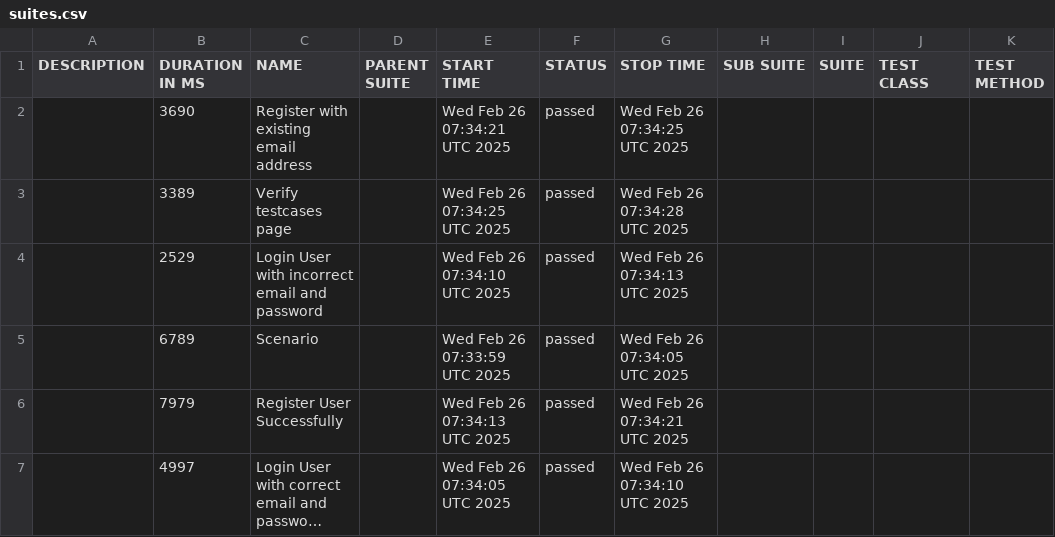
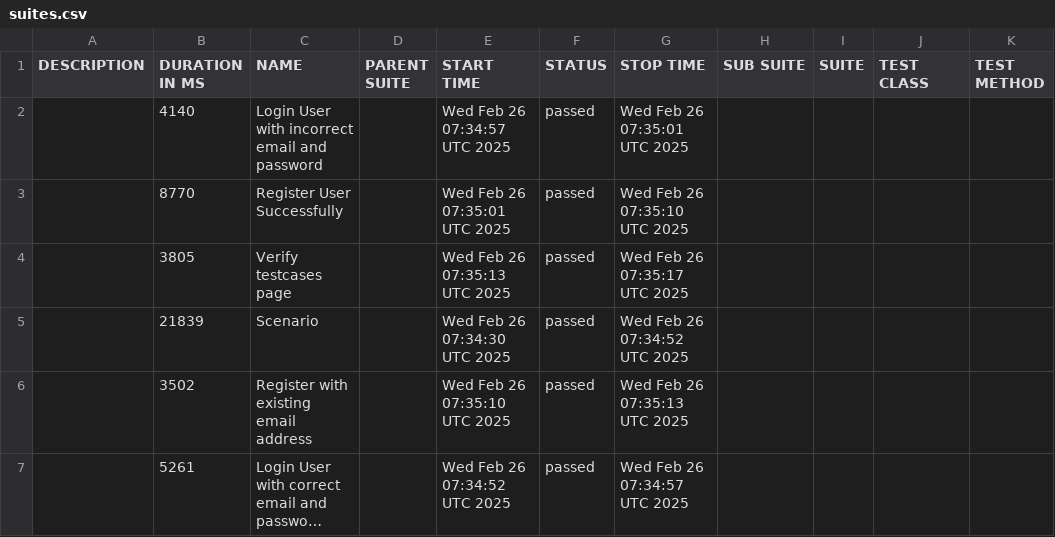
Before and after one commit to Dhanyamol-Devassy/Selenium_BDD_Python, a CSV file: data/suites.csv, drawn as a sheet; long unchanged cells end in …; removed rows and columns are numbered as before the commit, all else as after; the diff names each change by its address in the sheet, - before the commit and + after, or states it on an @@ line.

```diff
--- a/data/suites.csv
+++ b/data/suites.csv
-B2 (DURATION IN MS): 3690
+B2 (DURATION IN MS): 4140
-C2 (NAME): Register with existing email address
+C2 (NAME): Login User with incorrect email and password
-E2 (START TIME): Wed Feb 26 07:34:21 UTC 2025
+E2 (START TIME): Wed Feb 26 07:34:57 UTC 2025
-G2 (STOP TIME): Wed Feb 26 07:34:25 UTC 2025
+G2 (STOP TIME): Wed Feb 26 07:35:01 UTC 2025
+row 3:  | 8770 | Register User Successfully |  | Wed Feb 26 07:35:01 UTC 2025 | passed | Wed Feb 26 07:35:10 UTC 2025
-B4 (DURATION IN MS): 3389
+B4 (DURATION IN MS): 3805
-E4 (START TIME): Wed Feb 26 07:34:25 UTC 2025
+E4 (START TIME): Wed Feb 26 07:35:13 UTC 2025
-G4 (STOP TIME): Wed Feb 26 07:34:28 UTC 2025
+G4 (STOP TIME): Wed Feb 26 07:35:17 UTC 2025
-row 4:  | 2529 | Login User with incorrect email and password |  | Wed Feb 26 07:34:10 UTC 2025 | passed | Wed Feb 26 07:34:13 UTC 2025
-B5 (DURATION IN MS): 6789
+B5 (DURATION IN MS): 21839
-E5 (START TIME): Wed Feb 26 07:33:59 UTC 2025
+E5 (START TIME): Wed Feb 26 07:34:30 UTC 2025
-G5 (STOP TIME): Wed Feb 26 07:34:05 UTC 2025
+G5 (STOP TIME): Wed Feb 26 07:34:52 UTC 2025
-row 6:  | 7979 | Register User Successfully |  | Wed Feb 26 07:34:13 UTC 2025 | passed | Wed Feb 26 07:34:21 UTC 2025
+row 6:  | 3502 | Register with existing email address |  | Wed Feb 26 07:35:10 UTC 2025 | passed | Wed Feb 26 07:35:13 UTC 2025
-B7 (DURATION IN MS): 4997
+B7 (DURATION IN MS): 5261
-E7 (START TIME): Wed Feb 26 07:34:05 UTC 2025
+E7 (START TIME): Wed Feb 26 07:34:52 UTC 2025
-G7 (STOP TIME): Wed Feb 26 07:34:10 UTC 2025
+G7 (STOP TIME): Wed Feb 26 07:34:57 UTC 2025
```
Also changed, not shown: data/behaviors.csv, 26 other files.
